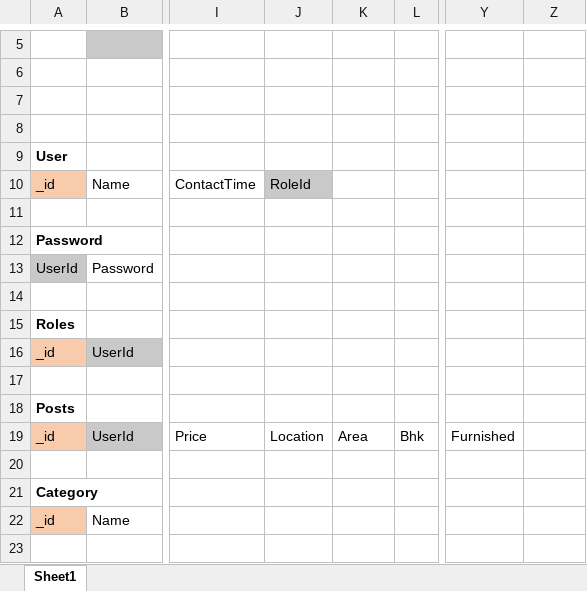
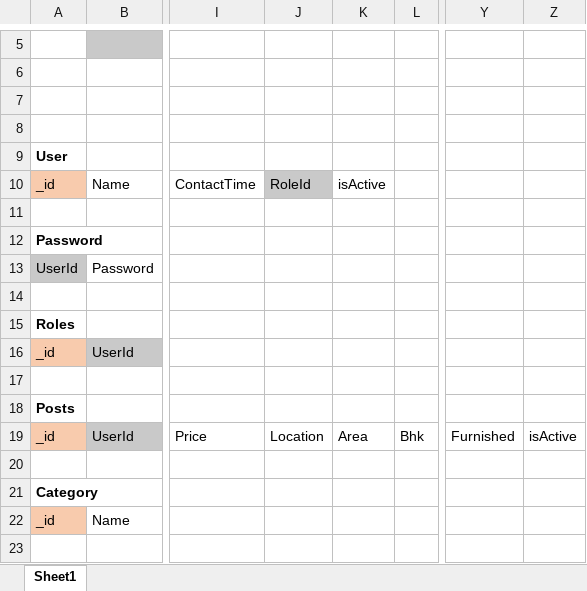
Before and after one commit to Pavithra5/Craigslist-One, an Excel workbook: Table Structure.xlsx, sheet Sheet1, drawn as a sheet; only a part is shown, gaps mark what is left out; values as stored, in another font and other column widths than the file's, no borders; the diff names each change by its address in the sheet, - before the commit and + after, or states it on an @@ line.

Commit message:
Updated table structure

```diff
--- a/Table Structure.xlsx (sheet Sheet1)
+++ b/Table Structure.xlsx (sheet Sheet1)
-K10: (empty)
+K10: isActive
-Z19: (empty)
+Z19: isActive
```
